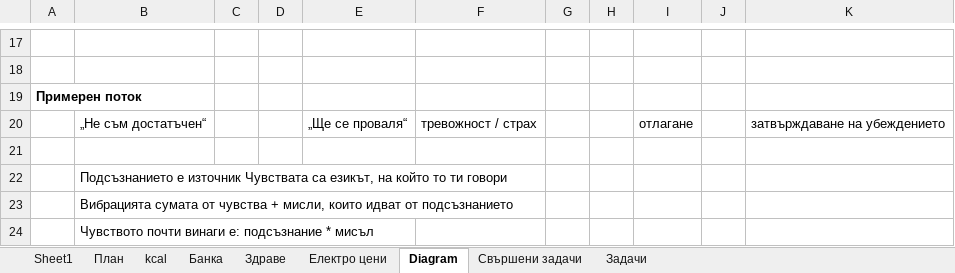
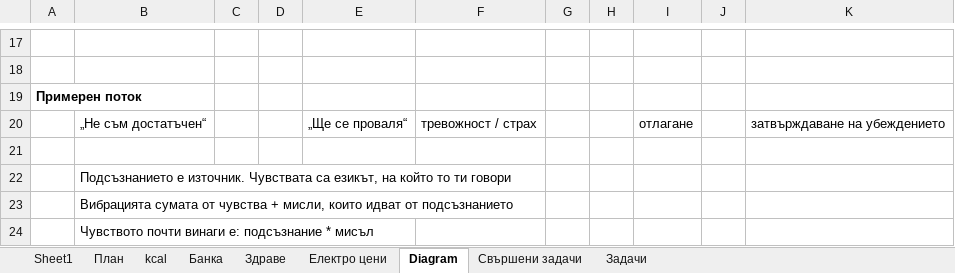
Before and after one commit to Vasil-S-Vasilev/git_test, an Excel workbook: life.xlsx, sheet Diagram, drawn as a sheet; only a part is shown, gaps mark what is left out; values as stored, in another font and other column widths than the file's, no borders; charts and pictures not drawn; the diff names each change by its address in the sheet, - before the commit and + after, or states it on an @@ line.

```diff
--- a/life.xlsx (sheet Diagram)
+++ b/life.xlsx (sheet Diagram)
-B22: Подсъзнанието е източник Чувствата са…
+B22: Подсъзнанието е източник. Чувствата са…
```
Also changed, not shown: Python 28.02.25.xlsx.
